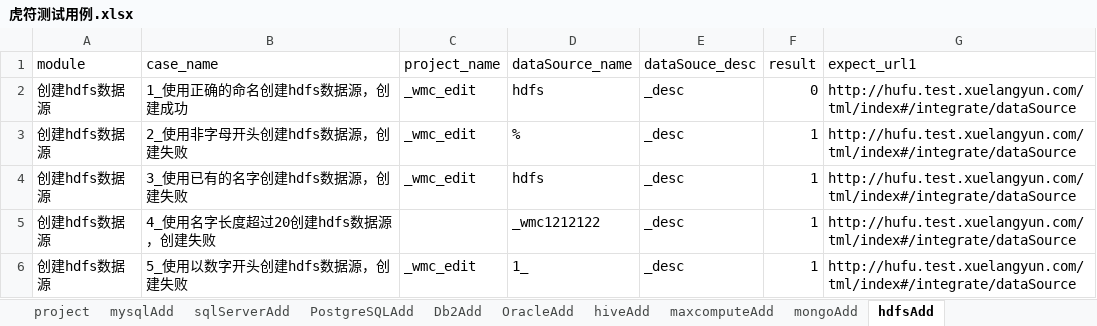
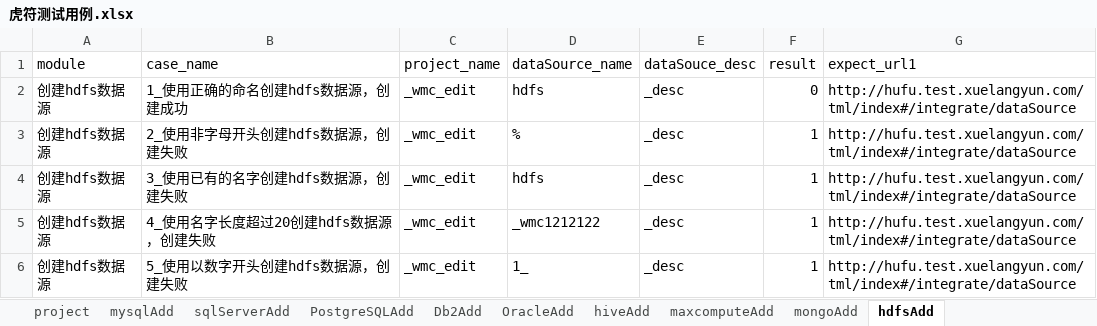
Before and after one commit to wmengchen/hufu_ui, an Excel workbook: database/虎符测试用例.xlsx, sheet hdfsAdd, drawn as a sheet; values as stored, in another font and other column widths than the file's, no borders; the diff names each change by its address in the sheet, - before the commit and + after, or states it on an @@ line.

```diff
--- a/database/虎符测试用例.xlsx (sheet hdfsAdd)
+++ b/database/虎符测试用例.xlsx (sheet hdfsAdd)
-C5 (project_name): (empty)
+C5 (project_name): _wmc_edit
```
Also changed, not shown: sheet project, sheet opentsdbAdd, sheet hdfs_publicNetAdd, sheet opentsdb_publicNetAdd, sheet PostgreSQLAdd, sheet sqlServerAdd, 6 more sheets, 26 other files.
